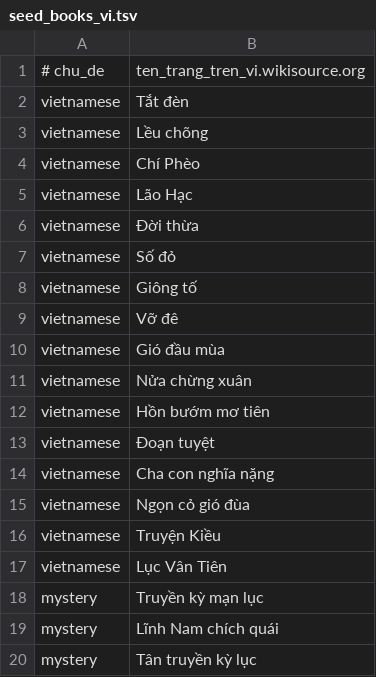
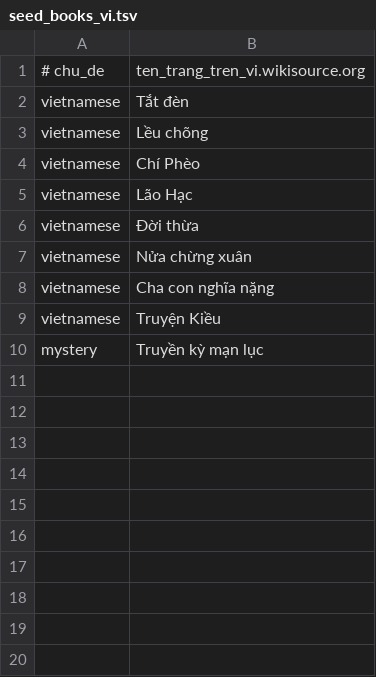
Before and after one commit to thaipham0107/DocSach, a TSV file: scripts/seed_books_vi.tsv, drawn as a sheet; the diff names each change by its address in the sheet, - before the commit and + after, or states it on an @@ line.

```diff
--- a/scripts/seed_books_vi.tsv
+++ b/scripts/seed_books_vi.tsv
-row 7: vietnamese | Số đỏ
-row 8: vietnamese | Giông tố
-row 9: vietnamese | Vỡ đê
-row 10: vietnamese | Gió đầu mùa
-row 12: vietnamese | Hồn bướm mơ tiên
-row 13: vietnamese | Đoạn tuyệt
-row 15: vietnamese | Ngọn cỏ gió đùa
-row 17: vietnamese | Lục Vân Tiên
-row 19: mystery | Lĩnh Nam chích quái
-row 20: mystery | Tân truyền kỳ lục
```
Also changed, not shown: 1 other file.
